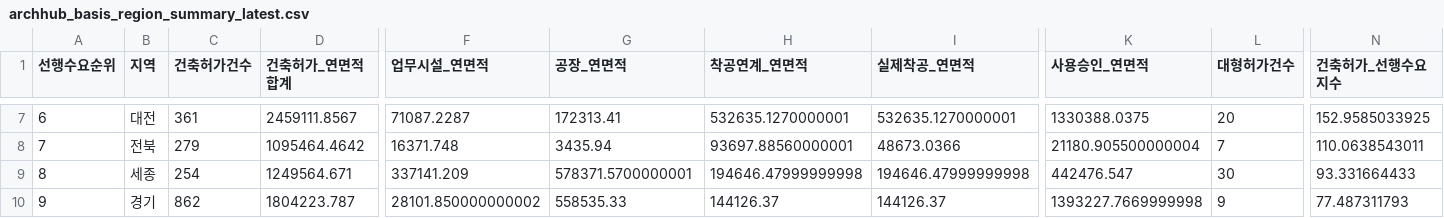
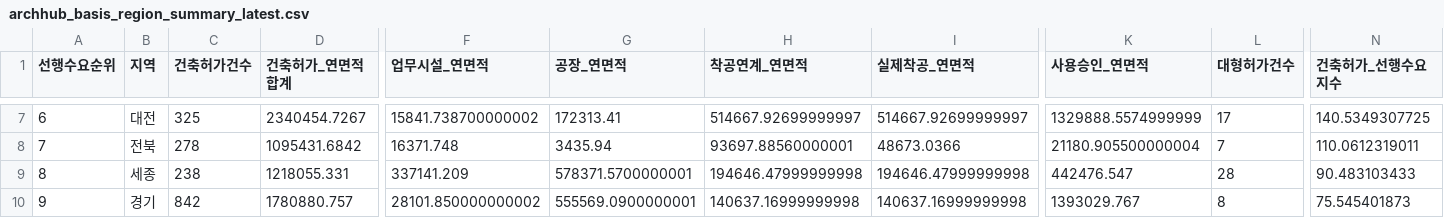
Before and after one commit to Ronaldooh123/steel-demand-report, a CSV file: data/cache/archhub_basis_region_summary_latest.csv, drawn as a sheet; only a part is shown, gaps mark what is left out; the diff covers the shown part only; the diff names each change by its address in the sheet, - before the commit and + after, or states it on an @@ line.

```diff
--- a/data/cache/archhub_basis_region_summary_latest.csv
+++ b/data/cache/archhub_basis_region_summary_latest.csv
-C7 (건축허가건수): 361
+C7 (건축허가건수): 325
-D7 (건축허가_연면적합계): 2459111.8567
+D7 (건축허가_연면적합계): 2340454.7267
-F7 (업무시설_연면적): 71087.2287
+F7 (업무시설_연면적): 15841.738700000002
-H7 (착공연계_연면적): 532635.1270000001
+H7 (착공연계_연면적): 514667.92699999997
-I7 (실제착공_연면적): 532635.1270000001
+I7 (실제착공_연면적): 514667.92699999997
-K7 (사용승인_연면적): 1330388.0375
+K7 (사용승인_연면적): 1329888.5574999999
-L7 (대형허가건수): 20
+L7 (대형허가건수): 17
-N7 (건축허가_선행수요지수): 152.9585033925
+N7 (건축허가_선행수요지수): 140.5349307725
-C8 (건축허가건수): 279
+C8 (건축허가건수): 278
-D8 (건축허가_연면적합계): 1095464.4642
+D8 (건축허가_연면적합계): 1095431.6842
-N8 (건축허가_선행수요지수): 110.0638543011
+N8 (건축허가_선행수요지수): 110.0612319011
-C9 (건축허가건수): 254
+C9 (건축허가건수): 238
-D9 (건축허가_연면적합계): 1249564.671
+D9 (건축허가_연면적합계): 1218055.331
-L9 (대형허가건수): 30
+L9 (대형허가건수): 28
-N9 (건축허가_선행수요지수): 93.331664433
+N9 (건축허가_선행수요지수): 90.483103433
-C10 (건축허가건수): 862
+C10 (건축허가건수): 842
-D10 (건축허가_연면적합계): 1804223.787
+D10 (건축허가_연면적합계): 1780880.757
-G10 (공장_연면적): 558535.33
+G10 (공장_연면적): 555569.0900000001
-H10 (착공연계_연면적): 144126.37
+H10 (착공연계_연면적): 140637.16999999998
-I10 (실제착공_연면적): 144126.37
+I10 (실제착공_연면적): 140637.16999999998
-K10 (사용승인_연면적): 1393227.7669999998
+K10 (사용승인_연면적): 1393029.767
-L10 (대형허가건수): 9
+L10 (대형허가건수): 8
-N10 (건축허가_선행수요지수): 77.487311793
+N10 (건축허가_선행수요지수): 75.545401873
```
Also changed, not shown: 1 added row, 1 removed row and 93 edited cells elsewhere in this file, 2 other files.
